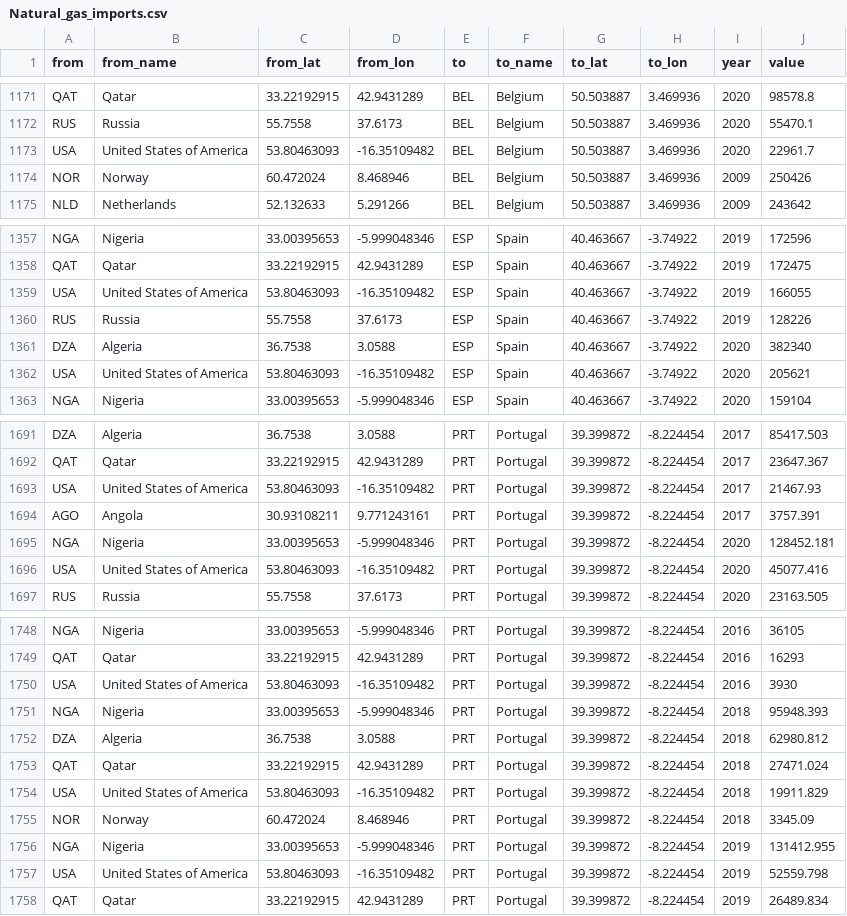
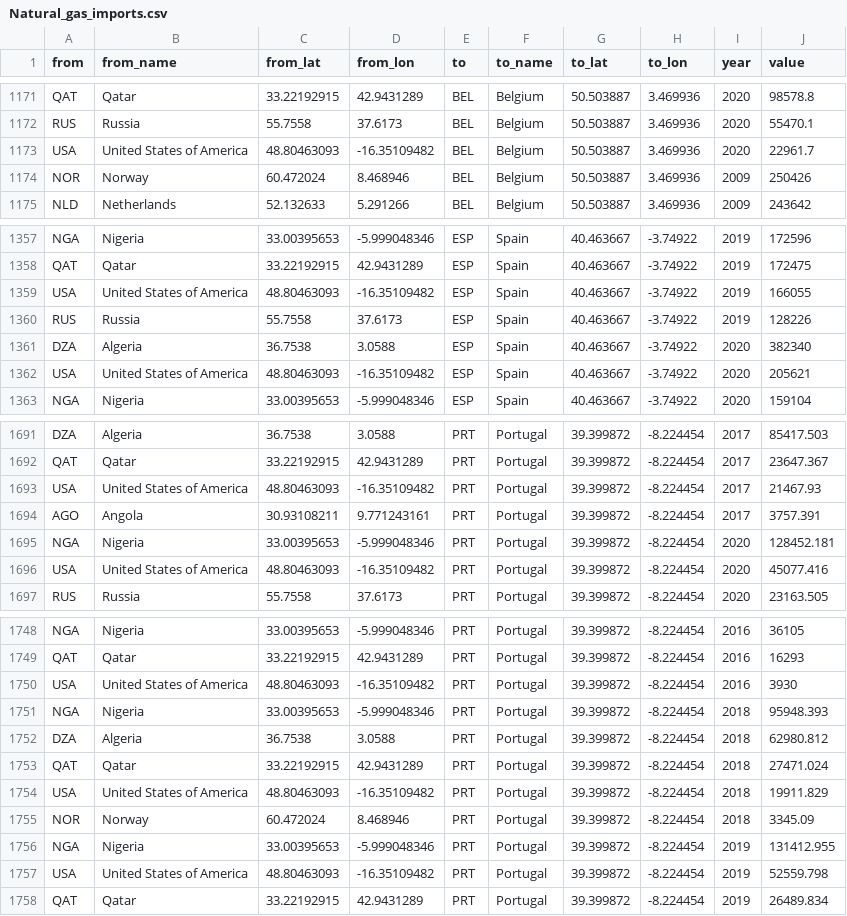
Before and after one commit to SctMccoll/Week-10-Homework, a CSV file: Data/Natural_gas_imports.csv, drawn as a sheet; only a part is shown, gaps mark what is left out; the diff covers the shown part only.

```diff
--- a/Data/Natural_gas_imports.csv
+++ b/Data/Natural_gas_imports.csv
@@ -1172,3 +1172,3 @@ QAT,Qatar,33.22192915,42.9431289,BEL,Belgium,50.503887,3.469936,2020,98578.8
 RUS,Russia,55.7558,37.6173,BEL,Belgium,50.503887,3.469936,2020,55470.1
-USA,United States of America,53.80463093,-16.35109482,BEL,Belgium,50.503887,3.469936,2020,22961.7
+USA,United States of America,48.80463093,-16.35109482,BEL,Belgium,50.503887,3.469936,2020,22961.7
 NOR,Norway,60.472024,8.468946,BEL,Belgium,50.503887,3.469936,2009,250426
@@ -1358,6 +1358,6 @@ NGA,Nigeria,33.00395653,-5.999048346,ESP,Spain,40.463667,-3.74922,2019,172596
 QAT,Qatar,33.22192915,42.9431289,ESP,Spain,40.463667,-3.74922,2019,172475
-USA,United States of America,53.80463093,-16.35109482,ESP,Spain,40.463667,-3.74922,2019,166055
+USA,United States of America,48.80463093,-16.35109482,ESP,Spain,40.463667,-3.74922,2019,166055
 RUS,Russia,55.7558,37.6173,ESP,Spain,40.463667,-3.74922,2019,128226
 DZA,Algeria,36.7538,3.0588,ESP,Spain,40.463667,-3.74922,2020,382340
-USA,United States of America,53.80463093,-16.35109482,ESP,Spain,40.463667,-3.74922,2020,205621
+USA,United States of America,48.80463093,-16.35109482,ESP,Spain,40.463667,-3.74922,2020,205621
 NGA,Nigeria,33.00395653,-5.999048346,ESP,Spain,40.463667,-3.74922,2020,159104
@@ -1692,6 +1692,6 @@ DZA,Algeria,36.7538,3.0588,PRT,Portugal,39.399872,-8.224454,2017,85417.503
 QAT,Qatar,33.22192915,42.9431289,PRT,Portugal,39.399872,-8.224454,2017,23647.367
-USA,United States of America,53.80463093,-16.35109482,PRT,Portugal,39.399872,-8.224454,2017,21467.93
+USA,United States of America,48.80463093,-16.35109482,PRT,Portugal,39.399872,-8.224454,2017,21467.93
 AGO,Angola,30.93108211,9.771243161,PRT,Portugal,39.399872,-8.224454,2017,3757.391
 NGA,Nigeria,33.00395653,-5.999048346,PRT,Portugal,39.399872,-8.224454,2020,128452.181
-USA,United States of America,53.80463093,-16.35109482,PRT,Portugal,39.399872,-8.224454,2020,45077.416
+USA,United States of America,48.80463093,-16.35109482,PRT,Portugal,39.399872,-8.224454,2020,45077.416
 RUS,Russia,55.7558,37.6173,PRT,Portugal,39.399872,-8.224454,2020,23163.505
@@ -1749,3 +1749,3 @@ NGA,Nigeria,33.00395653,-5.999048346,PRT,Portugal,39.399872,-8.224454,2016,36105
 QAT,Qatar,33.22192915,42.9431289,PRT,Portugal,39.399872,-8.224454,2016,16293
-USA,United States of America,53.80463093,-16.35109482,PRT,Portugal,39.399872,-8.224454,2016,3930
+USA,United States of America,48.80463093,-16.35109482,PRT,Portugal,39.399872,-8.224454,2016,3930
 NGA,Nigeria,33.00395653,-5.999048346,PRT,Portugal,39.399872,-8.224454,2018,95948.393
@@ -1753,6 +1753,6 @@ DZA,Algeria,36.7538,3.0588,PRT,Portugal,39.399872,-8.224454,2018,62980.812
 QAT,Qatar,33.22192915,42.9431289,PRT,Portugal,39.399872,-8.224454,2018,27471.024
-USA,United States of America,53.80463093,-16.35109482,PRT,Portugal,39.399872,-8.224454,2018,19911.829
+USA,United States of America,48.80463093,-16.35109482,PRT,Portugal,39.399872,-8.224454,2018,19911.829
 NOR,Norway,60.472024,8.468946,PRT,Portugal,39.399872,-8.224454,2018,3345.09
 NGA,Nigeria,33.00395653,-5.999048346,PRT,Portugal,39.399872,-8.224454,2019,131412.955
-USA,United States of America,53.80463093,-16.35109482,PRT,Portugal,39.399872,-8.224454,2019,52559.798
+USA,United States of America,48.80463093,-16.35109482,PRT,Portugal,39.399872,-8.224454,2019,52559.798
 QAT,Qatar,33.22192915,42.9431289,PRT,Portugal,39.399872,-8.224454,2019,26489.834
```
Also changed, not shown: 17 edited cells elsewhere in this file.
